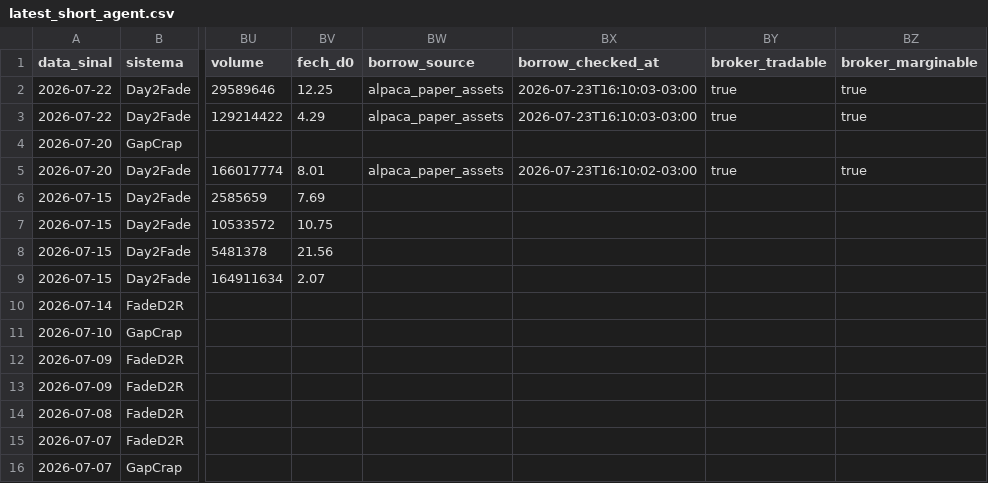
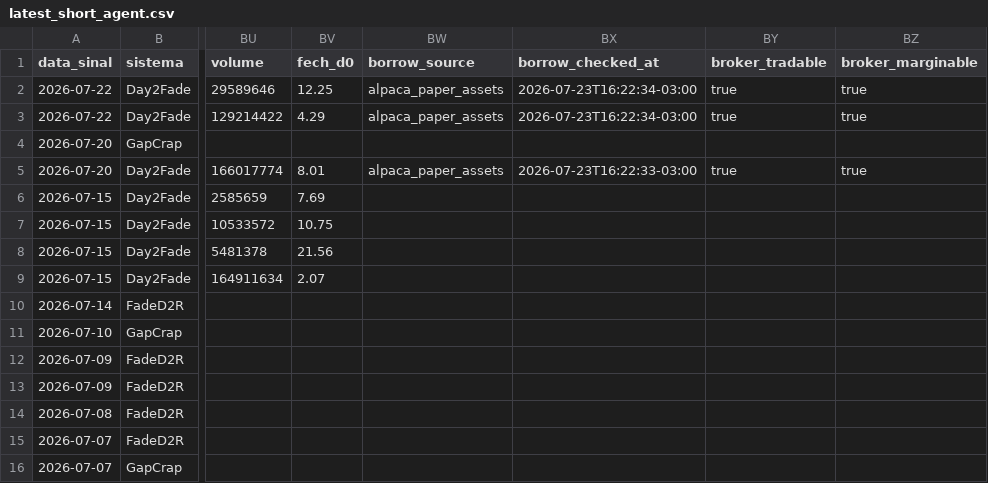
Before and after one commit to vmossini/radar-dashboard, a CSV file: latest_short_agent.csv, drawn as a sheet; only a part is shown, gaps mark what is left out; the diff names each change by its address in the sheet, - before the commit and + after, or states it on an @@ line.

```diff
--- a/latest_short_agent.csv
+++ b/latest_short_agent.csv
-BX2:BX3 (borrow_checked_at): 2026-07-23T16:10:03-03:00
+BX2:BX3 (borrow_checked_at): 2026-07-23T16:22:34-03:00
-BX5 (borrow_checked_at): 2026-07-23T16:10:02-03:00
+BX5 (borrow_checked_at): 2026-07-23T16:22:33-03:00
```
Also changed, not shown: latest_day2fade_scan.csv, latest_short_watchlist_next.csv, 2 other files.
